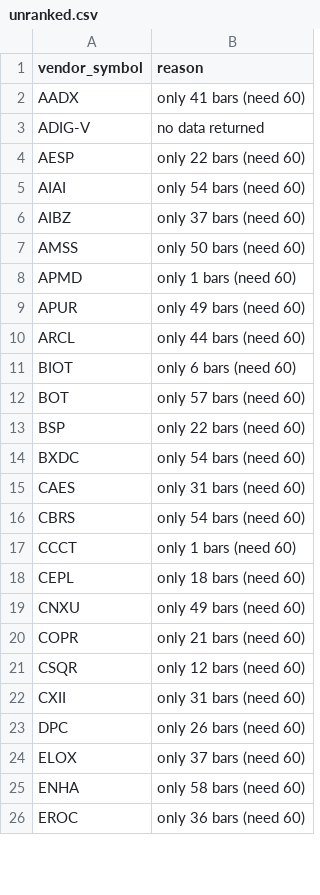
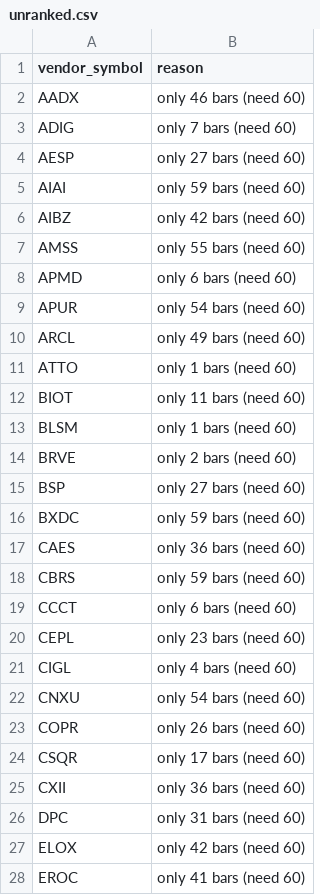
Before and after one commit to shashankrboppidi2/rsi-screener, a CSV file: output/unranked.csv, drawn as a sheet; only a part is shown; the diff covers the shown part only.

```diff
--- a/output/unranked.csv
+++ b/output/unranked.csv
@@ -1,26 +1,28 @@
 vendor_symbol,reason
-AADX,only 41 bars (need 60)
-ADIG-V,no data returned
-AESP,only 22 bars (need 60)
-AIAI,only 54 bars (need 60)
-AIBZ,only 37 bars (need 60)
-AMSS,only 50 bars (need 60)
-APMD,only 1 bars (need 60)
-APUR,only 49 bars (need 60)
-ARCL,only 44 bars (need 60)
-BIOT,only 6 bars (need 60)
-BOT,only 57 bars (need 60)
-BSP,only 22 bars (need 60)
-BXDC,only 54 bars (need 60)
-CAES,only 31 bars (need 60)
-CBRS,only 54 bars (need 60)
-CCCT,only 1 bars (need 60)
-CEPL,only 18 bars (need 60)
-CNXU,only 49 bars (need 60)
-COPR,only 21 bars (need 60)
-CSQR,only 12 bars (need 60)
-CXII,only 31 bars (need 60)
-DPC,only 26 bars (need 60)
-ELOX,only 37 bars (need 60)
-ENHA,only 58 bars (need 60)
-EROC,only 36 bars (need 60)
+AADX,only 46 bars (need 60)
+ADIG,only 7 bars (need 60)
+AESP,only 27 bars (need 60)
+AIAI,only 59 bars (need 60)
+AIBZ,only 42 bars (need 60)
+AMSS,only 55 bars (need 60)
+APMD,only 6 bars (need 60)
+APUR,only 54 bars (need 60)
+ARCL,only 49 bars (need 60)
+ATTO,only 1 bars (need 60)
+BIOT,only 11 bars (need 60)
+BLSM,only 1 bars (need 60)
+BRVE,only 2 bars (need 60)
+BSP,only 27 bars (need 60)
+BXDC,only 59 bars (need 60)
+CAES,only 36 bars (need 60)
+CBRS,only 59 bars (need 60)
+CCCT,only 6 bars (need 60)
+CEPL,only 23 bars (need 60)
+CIGL,only 4 bars (need 60)
+CNXU,only 54 bars (need 60)
+COPR,only 26 bars (need 60)
+CSQR,only 17 bars (need 60)
+CXII,only 36 bars (need 60)
+DPC,only 31 bars (need 60)
+ELOX,only 42 bars (need 60)
+EROC,only 41 bars (need 60)
```
Also changed, not shown: 7 added rows, 10 removed rows and 53 edited cells elsewhere in this file, data/us_universe.csv, output/decile_summary.csv, 11 other files.
